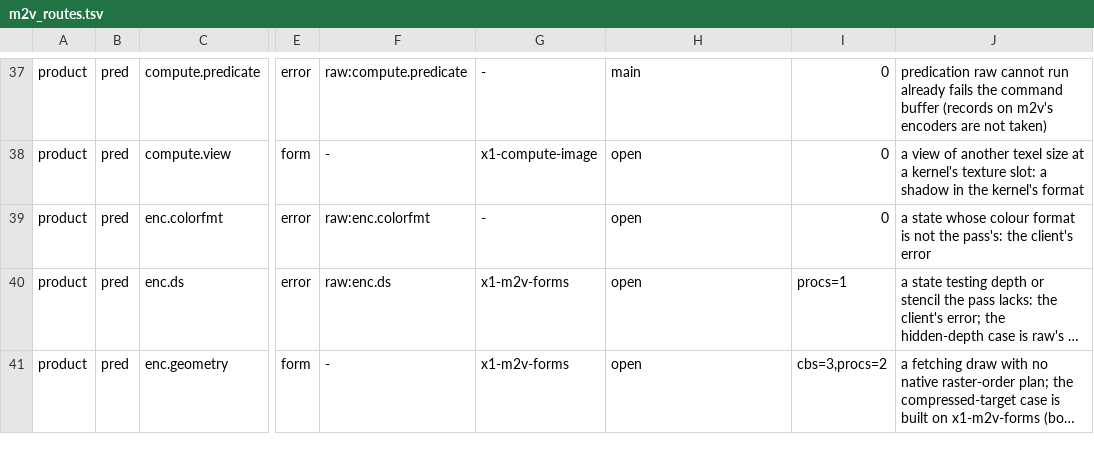
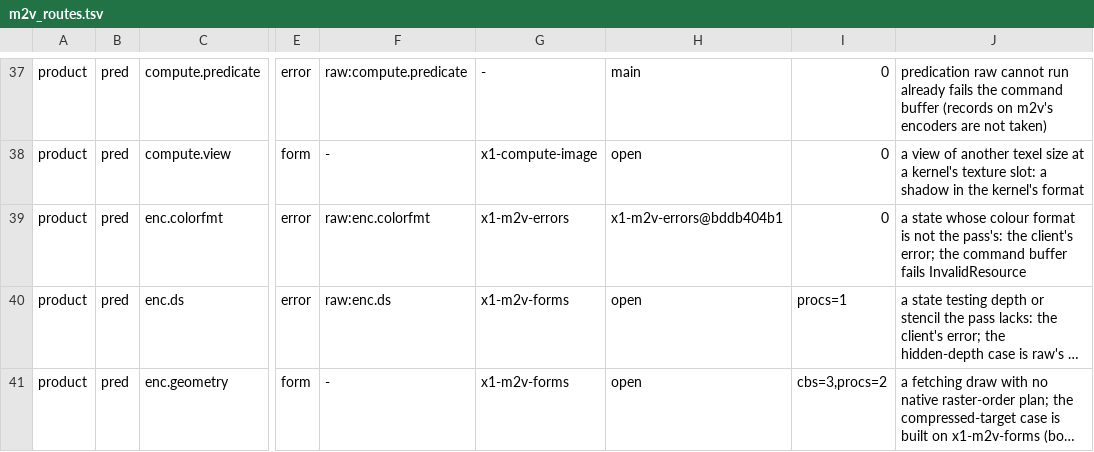
Before and after one commit to D-Radish76/ios-on-switch-lmao, a TSV file: drivers/TegraGM20BMetal/raw/plan/m2v_routes.tsv, drawn as a sheet; only a part is shown, gaps mark what is left out; long unchanged cells end in …; the diff covers the shown part only; the diff names each change by its address in the sheet, - before the commit and + after, or states it on an @@ line.

Commit message:
m2v census: call.bufcopy, enc.idxrange, enc.colorfmt, enc.samples, enc.kernel and enc.nochannel closed at x1-m2v-errors@bddb404b1 (their command buffer fails with Metal's error), the new pass.positions closed with them, pass.other left with rate maps alone (open, form), call.buf raised in RawMetalEncode.mm too; open product rows 133 -> 127

```diff
--- a/drivers/TegraGM20BMetal/raw/plan/m2v_routes.tsv
+++ b/drivers/TegraGM20BMetal/raw/plan/m2v_routes.tsv
-G39: -
+G39: x1-m2v-errors
-H39: open
+H39: x1-m2v-errors@bddb404b1
-J39: …the client's error
+J39: …the client's error; the command buffer fails InvalidResource
```
Also changed, not shown: 1 added row and 20 edited cells elsewhere in this file, 1 other file.
